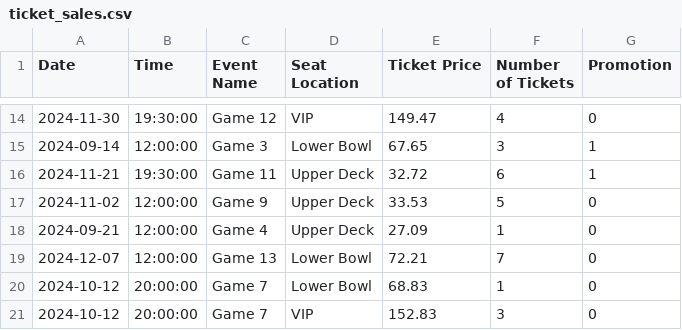
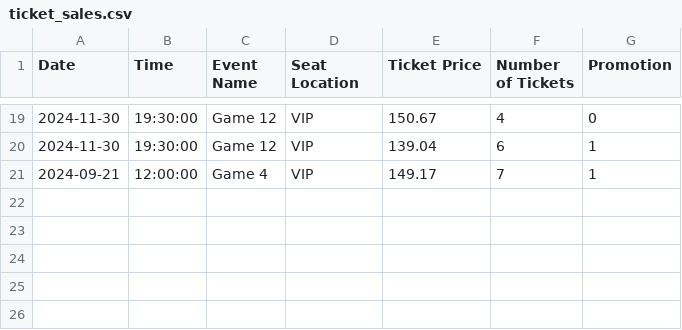
Before and after one commit to rachelnisbet/TicketSales, a CSV file: ticket_sales.csv, drawn as a sheet; only a part is shown, gaps mark what is left out; the diff covers the shown part only.

```diff
--- a/ticket_sales.csv
+++ b/ticket_sales.csv
@@ -14,8 +19,3 @@ Date,Time,Event Name,Seat Location,Ticket Price,Number of Tickets,Promotion
-2024-11-30,19:30:00,Game 12,VIP,149.47,4,0
-2024-09-14,12:00:00,Game 3,Lower Bowl,67.65,3,1
-2024-11-21,19:30:00,Game 11,Upper Deck,32.72,6,1
-2024-11-02,12:00:00,Game 9,Upper Deck,33.53,5,0
-2024-09-21,12:00:00,Game 4,Upper Deck,27.09,1,0
-2024-12-07,12:00:00,Game 13,Lower Bowl,72.21,7,0
-2024-10-12,20:00:00,Game 7,Lower Bowl,68.83,1,0
-2024-10-12,20:00:00,Game 7,VIP,152.83,3,0
+2024-11-30,19:30:00,Game 12,VIP,150.67,4,0
+2024-11-30,19:30:00,Game 12,VIP,139.04,6,1
+2024-09-21,12:00:00,Game 4,VIP,149.17,7,1
```
Also changed, not shown: 11 added rows, 6 removed rows and 18 edited cells elsewhere in this file, 2 other files.
